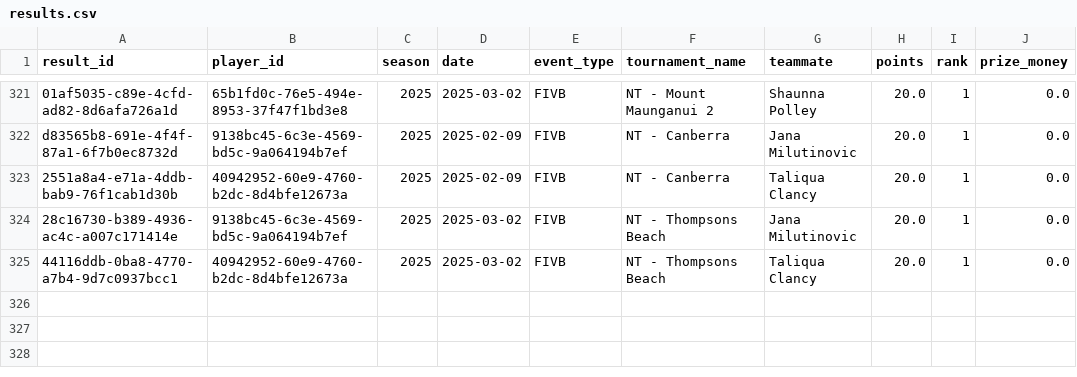
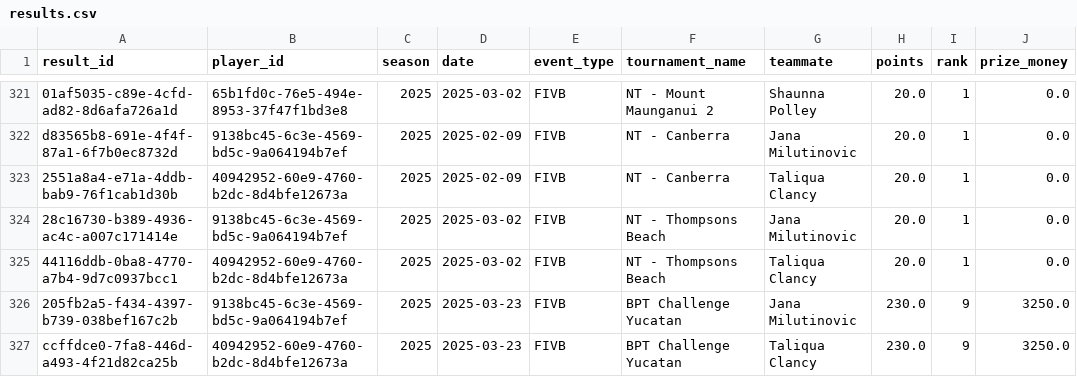
Before and after one commit to avcbeach/player-database-system, a CSV file: data/results.csv, drawn as a sheet; only a part is shown, gaps mark what is left out; the diff names each change by its address in the sheet, - before the commit and + after, or states it on an @@ line.

Commit message:
Update results.csv from Streamlit app

```diff
--- a/data/results.csv
+++ b/data/results.csv
+row 326: 205fb2a5-f434-4397-b739-038bef167c2b | 9138bc45-6c3e-4569-bd5c-9a064194b7ef | 2025 | 2025-03-23 | FIVB | BPT Challenge Yucatan | Jana Milutinovic | 230.0 | 9 | 3250.0
+row 327: ccffdce0-7fa8-446d-a493-4f21d82ca25b | 40942952-60e9-4760-b2dc-8d4bfe12673a | 2025 | 2025-03-23 | FIVB | BPT Challenge Yucatan | Taliqua Clancy | 230.0 | 9 | 3250.0
```
